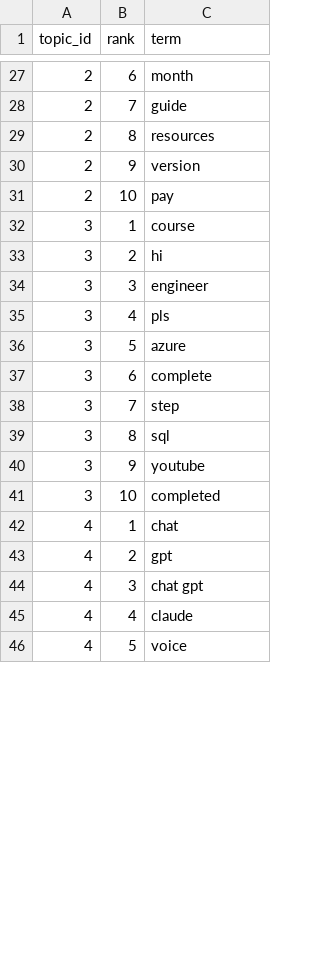
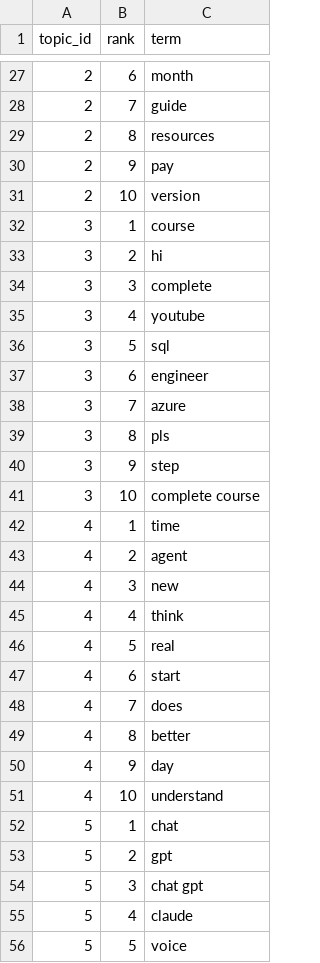
Before and after one commit to Shifali-Chandra/socialpulse-market-intelligence, a CSV file: data/reports/model_eval/topic_terms.csv, drawn as a sheet; only a part is shown, gaps mark what is left out; the diff covers the shown part only.

```diff
--- a/data/reports/model_eval/topic_terms.csv
+++ b/data/reports/model_eval/topic_terms.csv
@@ -29,18 +29,28 @@
 2,8,resources
-2,9,version
-2,10,pay
+2,9,pay
+2,10,version
 3,1,course
 3,2,hi
-3,3,engineer
-3,4,pls
-3,5,azure
-3,6,complete
-3,7,step
-3,8,sql
-3,9,youtube
-3,10,completed
-4,1,chat
-4,2,gpt
-4,3,chat gpt
-4,4,claude
-4,5,voice
+3,3,complete
+3,4,youtube
+3,5,sql
+3,6,engineer
+3,7,azure
+3,8,pls
+3,9,step
+3,10,complete course
+4,1,time
+4,2,agent
+4,3,new
+4,4,think
+4,5,real
+4,6,start
+4,7,does
+4,8,better
+4,9,day
+4,10,understand
+5,1,chat
+5,2,gpt
+5,3,chat gpt
+5,4,claude
+5,5,voice
```
Also changed, not shown: 1 added row, 11 removed rows and 17 edited cells elsewhere in this file, data/reports/features/engagement_by_topic.csv, data/reports/features/topic_by_keyword.csv, 12 other files.
